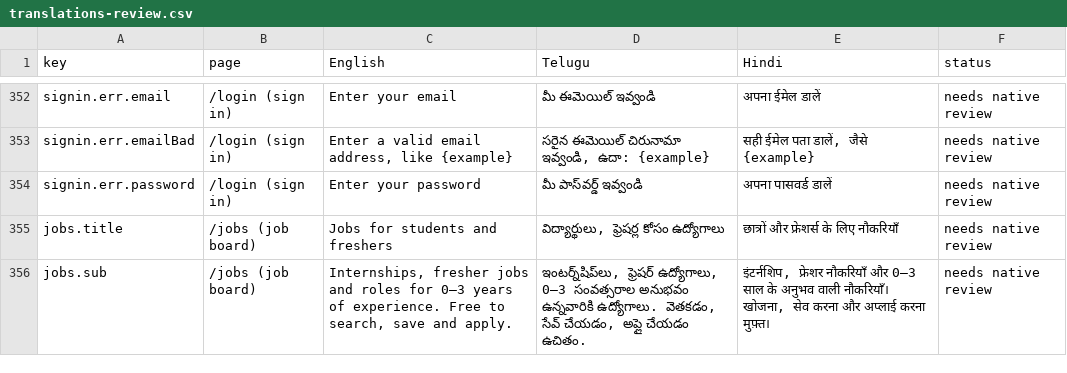
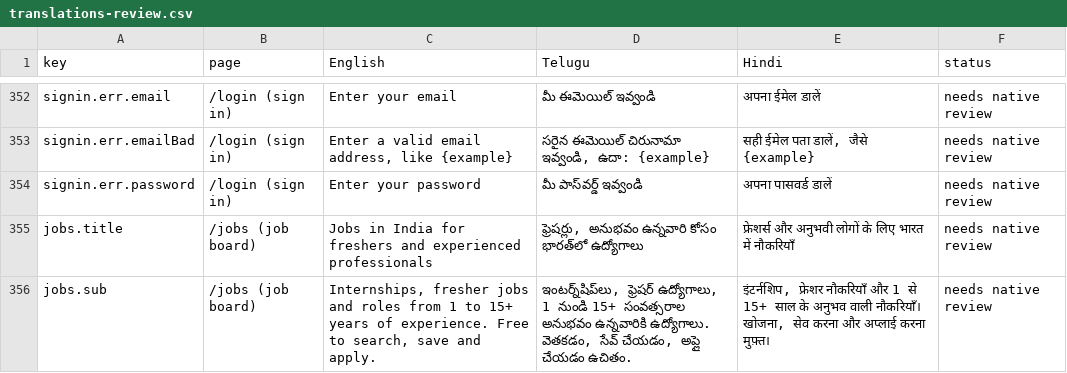
Before and after one commit to NareshMaddela021/NM7, a CSV file: docs/translations-review.csv, drawn as a sheet; only a part is shown, gaps mark what is left out; the diff covers the shown part only.

```diff
--- a/docs/translations-review.csv
+++ b/docs/translations-review.csv
@@ -354,3 +354,3 @@
 "signin.err.password","/login (sign in)","Enter your password","మీ పాస్‌వర్డ్ ఇవ్వండి","अपना पासवर्ड डालें","needs native review"
-"jobs.title","/jobs (job board)","Jobs for students and freshers","విద్యార్థులు, ఫ్రెషర్ల కోసం ఉద్యోగాలు","छात्रों और फ्रेशर्स के लिए नौकरियाँ","needs native review"
-"jobs.sub","/jobs (job board)","Internships, fresher jobs and roles for 0–3 years of experience. Free to search, save and apply.","ఇంటర్న్‌షిప్‌లు, ఫ్రెషర్ ఉద్యోగాలు, 0–3 సంవత్సరాల అనుభవం ఉన్నవారికి ఉద్యోగాలు. వెతకడం, సేవ్ చేయడం, అప్లై చేయడం ఉచితం.","इंटर्नशिप, फ्रेशर नौकरियाँ और 0–3 साल के अनुभव वाली नौकरियाँ। खोजना, सेव करना और अप्लाई करना मुफ़्त।","needs native review"
+"jobs.title","/jobs (job board)","Jobs in India for freshers and experienced professionals","ఫ్రెషర్లు, అనుభవం ఉన్నవారి కోసం భారత్‌లో ఉద్యోగాలు","फ्रेशर्स और अनुभवी लोगों के लिए भारत में नौकरियाँ","needs native review"
+"jobs.sub","/jobs (job board)","Internships, fresher jobs and roles from 1 to 15+ years of experience. Free to search, save and apply.","ఇంటర్న్‌షిప్‌లు, ఫ్రెషర్ ఉద్యోగాలు, 1 నుండి 15+ సంవత్సరాల అనుభవం ఉన్నవారికి ఉద్యోగాలు. వెతకడం, సేవ్ చేయడం, అప్లై చేయడం ఉచితం.","इंटर्नशिप, फ्रेशर नौकरियाँ और 1 से 15+ साल के अनुभव वाली नौकरियाँ। खोजना, सेव करना और अप्लाई करना मुफ़्त।","needs native review"
```
Also changed, not shown: 17 added rows and 9 edited cells elsewhere in this file, 32 other files.
